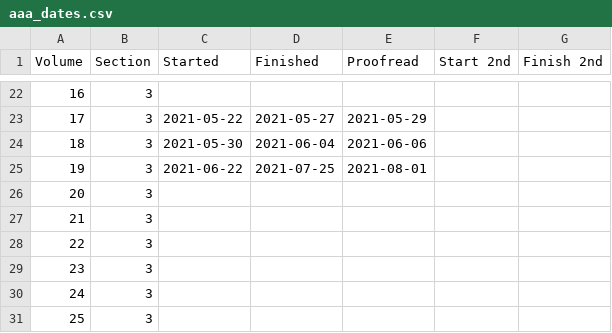
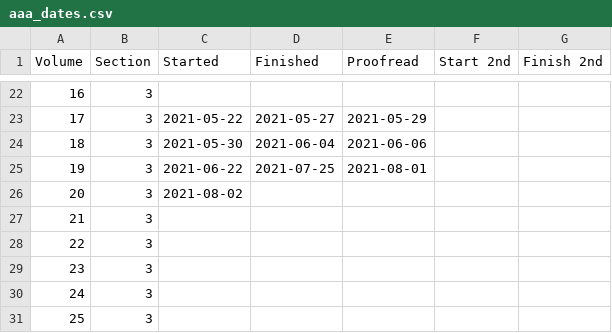
Before and after one commit to JimFowler/books, a CSV file: Books20/Data/AAA/aaa_dates.csv, drawn as a sheet; only a part is shown, gaps mark what is left out.

Commit message:
Started AAA 20
 On branch master

 Changes to be committed:
	modified:   Books20/Data/AAA/aaa20_books.xml
	modified:   Books20/Data/AAA/aaa_dates.csv

```diff
--- a/Books20/Data/AAA/aaa_dates.csv
+++ b/Books20/Data/AAA/aaa_dates.csv
@@ -25,3 +25,3 @@ Volume, Section, Started,    Finished, Proofread, Start 2nd, Finish 2nd
  19,      3,    2021-06-22, 2021-07-25, 2021-08-01, ,
- 20,      3,    , , , ,
+ 20,      3,    2021-08-02, , , ,
  21,      3,    , , , ,
```
Also changed, not shown: 1 other file.
